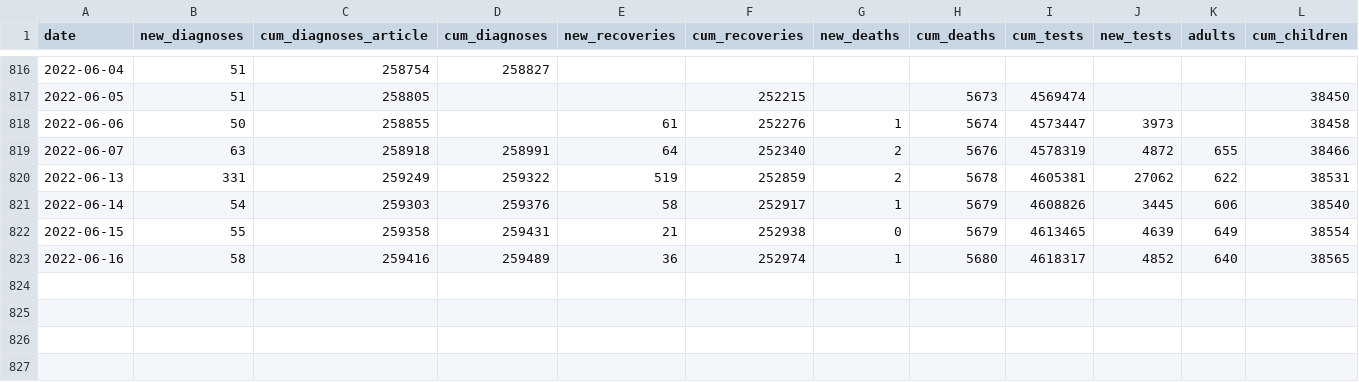
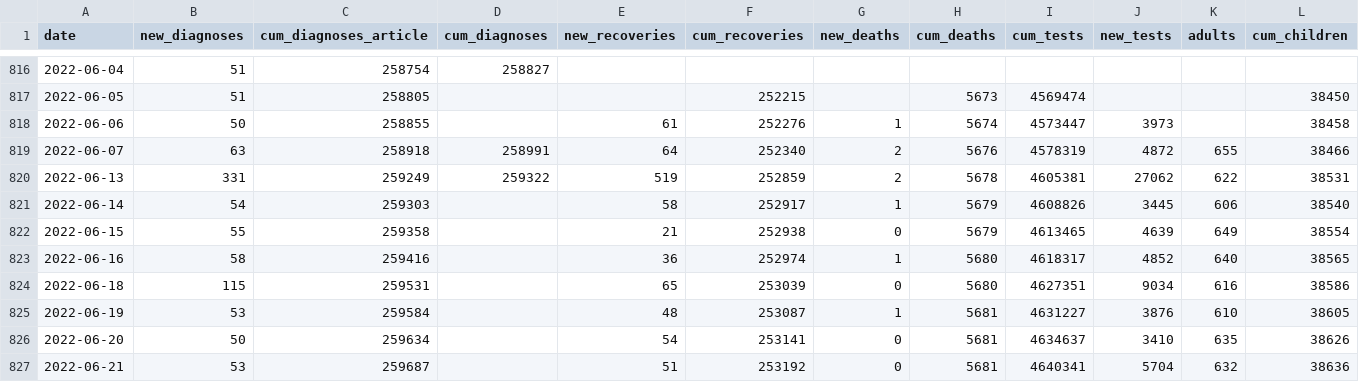
Before and after one commit to Kate1892/data.app.covid19-modeling, a CSV file: covid19-modeling.ru/data/novosibirsk-region-data.csv, drawn as a sheet; only a part is shown, gaps mark what is left out; rows hold the shown columns only; the diff names each change by its address in the sheet, - before the commit and + after, or states it on an @@ line.

```diff
--- a/covid19-modeling.ru/data/novosibirsk-region-data.csv
+++ b/covid19-modeling.ru/data/novosibirsk-region-data.csv
-D821 (cum_diagnoses): 259376
+D821 (cum_diagnoses): (empty)
-D822 (cum_diagnoses): 259431
+D822 (cum_diagnoses): (empty)
-D823 (cum_diagnoses): 259489
+D823 (cum_diagnoses): (empty)
+row 824: 2022-06-18 | 115 | 259531 |  | 65 | 253039 | 0 | 5680 | 4627351 | 9034 | 616 | 38586
+row 825: 2022-06-19 | 53 | 259584 |  | 48 | 253087 | 1 | 5681 | 4631227 | 3876 | 610 | 38605
+row 826: 2022-06-20 | 50 | 259634 |  | 54 | 253141 | 0 | 5681 | 4634637 | 3410 | 635 | 38626
+row 827: 2022-06-21 | 53 | 259687 |  | 51 | 253192 | 0 | 5681 | 4640341 | 5704 | 632 | 38636
```
Also changed, not shown: covid19-modeling.ru/data/novosibirsk-invitro.csv, 2 other files.
